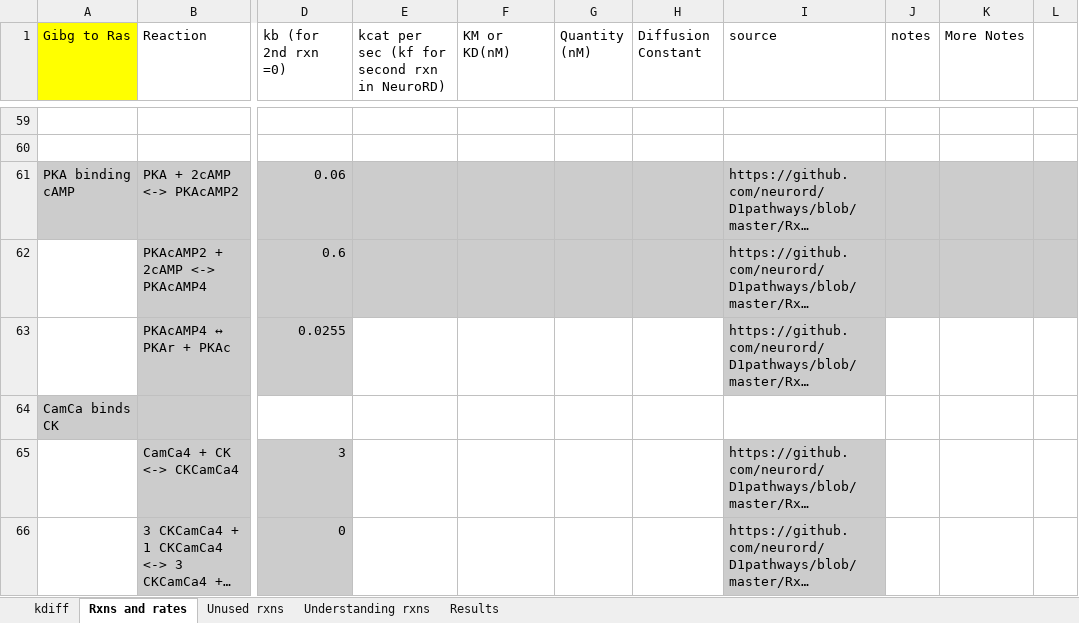
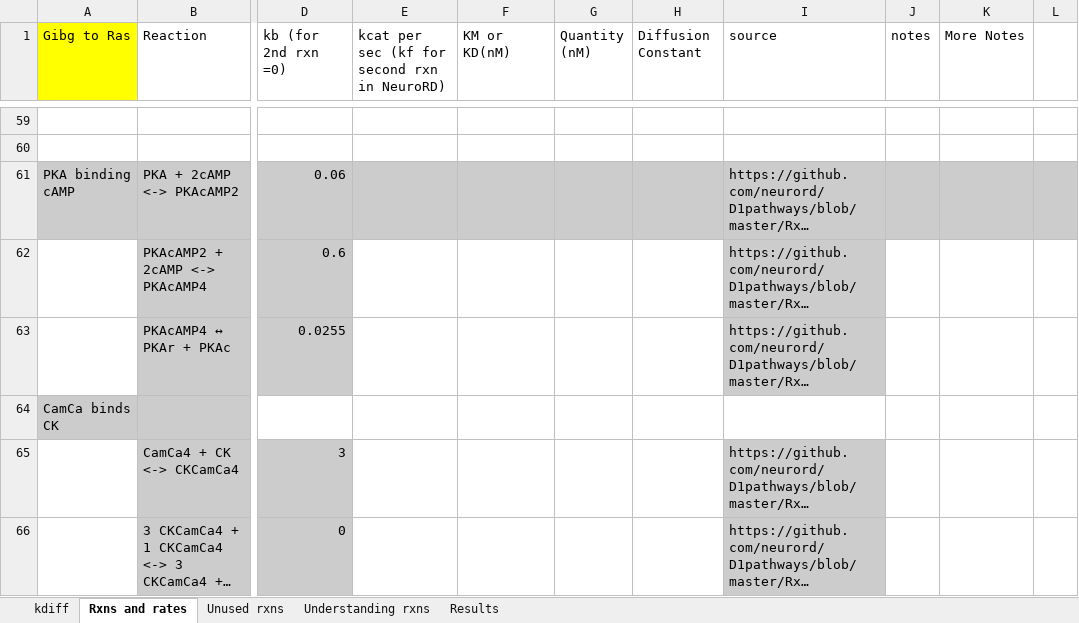
Before and after one commit to neurord/ERK, an Excel workbook: ErkParams.xlsx, sheet Rxns and rates, drawn as a sheet; only a part is shown, gaps mark what is left out; long unchanged cells end in …; values as stored, in another font and other column widths than the file's, no borders; the diff names each change by its address in the sheet, - before the commit and + after, or states it on an @@ line.

```diff
--- a/ErkParams.xlsx (sheet Rxns and rates)
+++ b/ErkParams.xlsx (sheet Rxns and rates)
-E62:H62 fill: #CCCCCC
+E62:H62 fill: none
-J62:L62 fill: #CCCCCC
+J62:L62 fill: none
```
Also changed, not shown: sheet Results, 3 other files.
